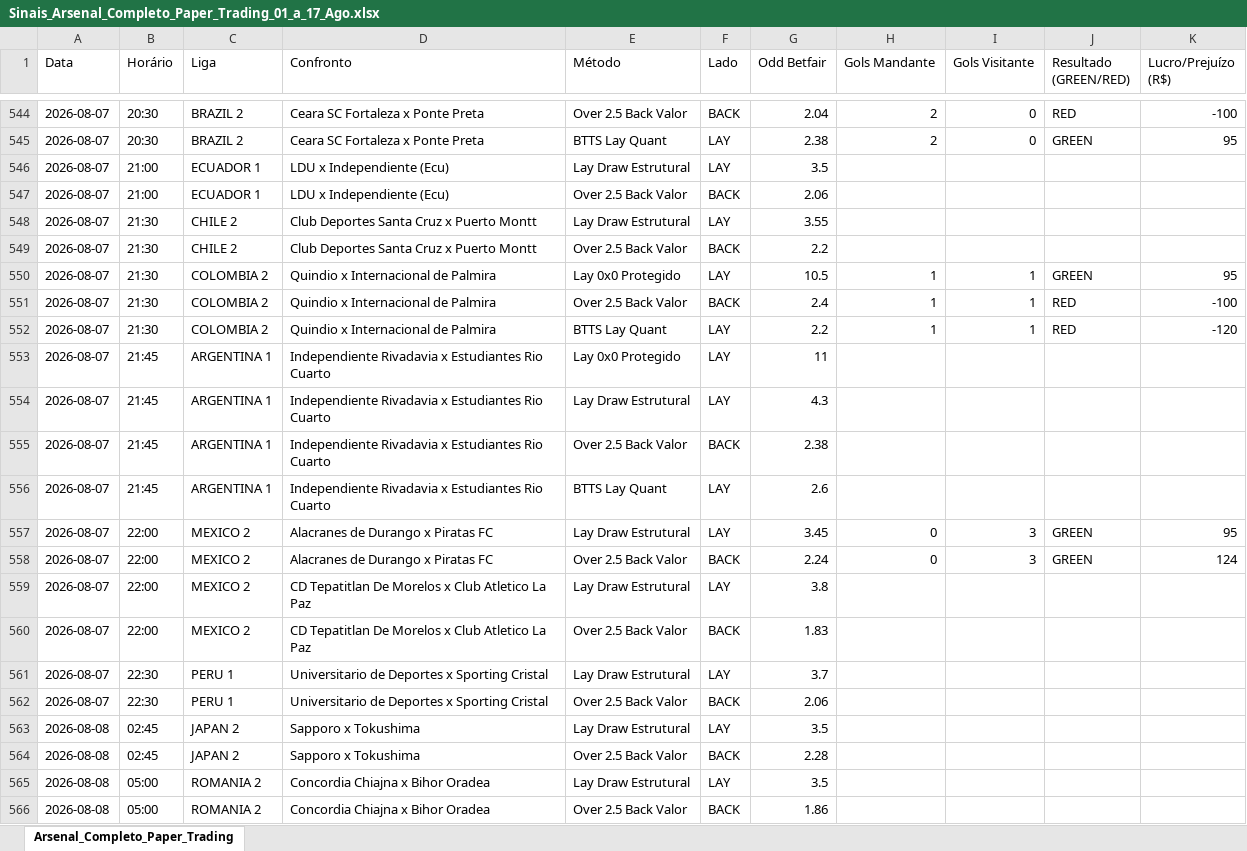
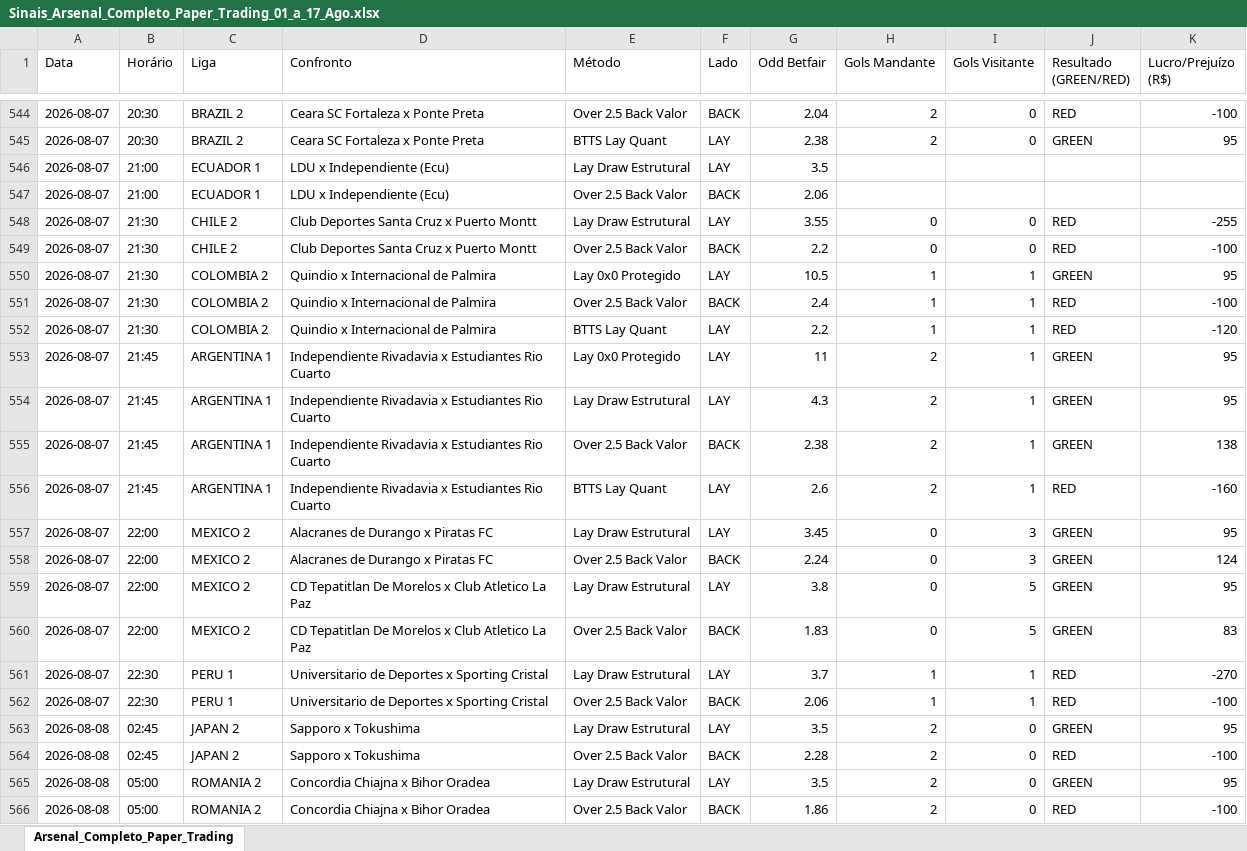
Before and after one commit to rpthiago/ARKAD_PROD, an Excel workbook: Sinais_Arsenal_Completo_Paper_Trading_01_a_17_Ago.xlsx, sheet Arsenal_Completo_Paper_Trading, drawn as a sheet; only a part is shown, gaps mark what is left out; values as stored, in another font and other column widths than the file's, no cell formats; the diff covers the shown part only; the diff names each change by its address in the sheet, - before the commit and + after, or states it on an @@ line.

Commit message:
feat: aplica cruzamento multi-chave inteligente preenchendo 1.598 placares reais de 01 a 16/08

```diff
--- a/Sinais_Arsenal_Completo_Paper_Trading_01_a_17_Ago.xlsx (sheet Arsenal_Completo_Paper_Trading)
+++ b/Sinais_Arsenal_Completo_Paper_Trading_01_a_17_Ago.xlsx (sheet Arsenal_Completo_Paper_Trading)
-H548:H549 (Gols Mandante): (empty)
+H548:H549 (Gols Mandante): 0
-I548:I549 (Gols Visitante): (empty)
+I548:I549 (Gols Visitante): 0
-J548:J549 (Resultado (GREEN/RED)): (empty)
+J548:J549 (Resultado (GREEN/RED)): RED
-K548 (Lucro/Prejuízo (R$)): (empty)
+K548 (Lucro/Prejuízo (R$)): -255
-K549 (Lucro/Prejuízo (R$)): (empty)
+K549 (Lucro/Prejuízo (R$)): -100
-H553:H556 (Gols Mandante): (empty)
+H553:H556 (Gols Mandante): 2
-I553:I556 (Gols Visitante): (empty)
+I553:I556 (Gols Visitante): 1
-J553:J555 (Resultado (GREEN/RED)): (empty)
+J553:J555 (Resultado (GREEN/RED)): GREEN
-K553:K554 (Lucro/Prejuízo (R$)): (empty)
+K553:K554 (Lucro/Prejuízo (R$)): 95
-K555 (Lucro/Prejuízo (R$)): (empty)
+K555 (Lucro/Prejuízo (R$)): 138
-J556 (Resultado (GREEN/RED)): (empty)
+J556 (Resultado (GREEN/RED)): RED
-K556 (Lucro/Prejuízo (R$)): (empty)
+K556 (Lucro/Prejuízo (R$)): -160
-H559:H560 (Gols Mandante): (empty)
+H559:H560 (Gols Mandante): 0
-I559:I560 (Gols Visitante): (empty)
+I559:I560 (Gols Visitante): 5
-J559:J560 (Resultado (GREEN/RED)): (empty)
+J559:J560 (Resultado (GREEN/RED)): GREEN
-K559 (Lucro/Prejuízo (R$)): (empty)
+K559 (Lucro/Prejuízo (R$)): 95
-K560 (Lucro/Prejuízo (R$)): (empty)
+K560 (Lucro/Prejuízo (R$)): 83
-H561:H562 (Gols Mandante): (empty)
+H561:H562 (Gols Mandante): 1
-I561:I562 (Gols Visitante): (empty)
+I561:I562 (Gols Visitante): 1
-J561:J562 (Resultado (GREEN/RED)): (empty)
+J561:J562 (Resultado (GREEN/RED)): RED
-K561 (Lucro/Prejuízo (R$)): (empty)
+K561 (Lucro/Prejuízo (R$)): -270
-K562 (Lucro/Prejuízo (R$)): (empty)
+K562 (Lucro/Prejuízo (R$)): -100
-H563:H566 (Gols Mandante): (empty)
+H563:H566 (Gols Mandante): 2
-I563:I566 (Gols Visitante): (empty)
+I563:I566 (Gols Visitante): 0
-J563 (Resultado (GREEN/RED)): (empty)
+J563 (Resultado (GREEN/RED)): GREEN
-K563 (Lucro/Prejuízo (R$)): (empty)
+K563 (Lucro/Prejuízo (R$)): 95
-J564 (Resultado (GREEN/RED)): (empty)
+J564 (Resultado (GREEN/RED)): RED
-K564 (Lucro/Prejuízo (R$)): (empty)
+K564 (Lucro/Prejuízo (R$)): -100
-J565 (Resultado (GREEN/RED)): (empty)
+J565 (Resultado (GREEN/RED)): GREEN
-K565 (Lucro/Prejuízo (R$)): (empty)
+K565 (Lucro/Prejuízo (R$)): 95
-J566 (Resultado (GREEN/RED)): (empty)
+J566 (Resultado (GREEN/RED)): RED
-K566 (Lucro/Prejuízo (R$)): (empty)
+K566 (Lucro/Prejuízo (R$)): -100
```
Also changed, not shown: 800 edited cells elsewhere in this sheet, cell formats.
